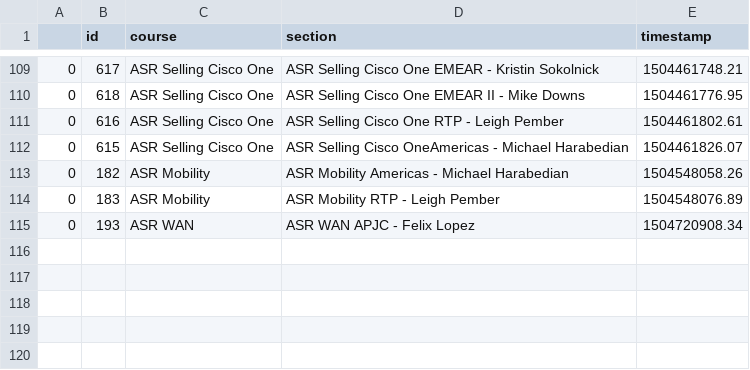
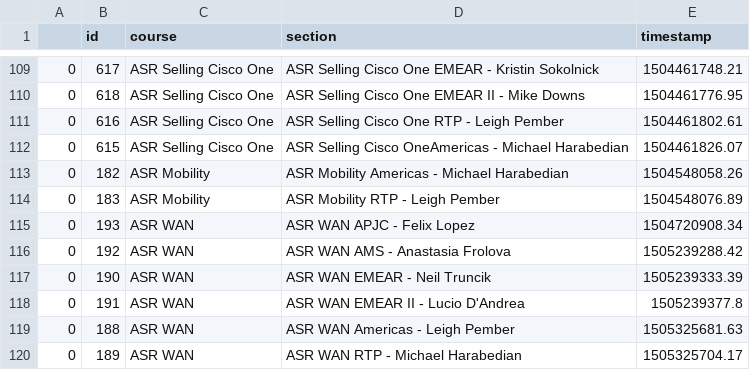
Before and after one commit to sudeepag/csap, a CSV file: csap-data/created.csv, drawn as a sheet; only a part is shown, gaps mark what is left out; the diff names each change by its address in the sheet, - before the commit and + after, or states it on an @@ line.

```diff
--- a/csap-data/created.csv
+++ b/csap-data/created.csv
+row 116: 0 | 192 | ASR WAN | ASR WAN AMS - Anastasia Frolova | 1505239288.42
+row 117: 0 | 190 | ASR WAN | ASR WAN EMEAR - Neil Truncik | 1505239333.39
+row 118: 0 | 191 | ASR WAN | ASR WAN EMEAR II - Lucio D'Andrea | 1505239377.8
+row 119: 0 | 188 | ASR WAN | ASR WAN Americas - Leigh Pember | 1505325681.63
+row 120: 0 | 189 | ASR WAN | ASR WAN RTP - Michael Harabedian | 1505325704.17
```
Also changed, not shown: 10 other files.
